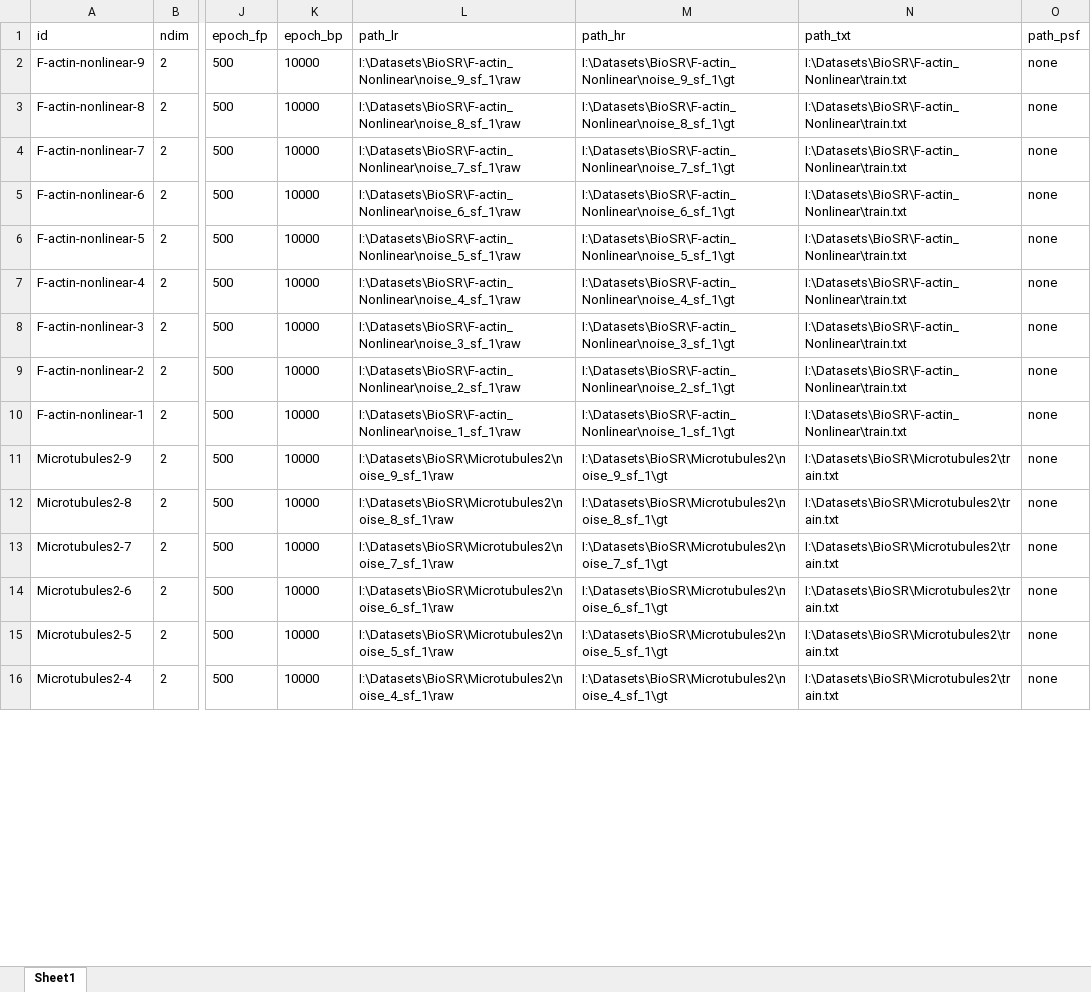
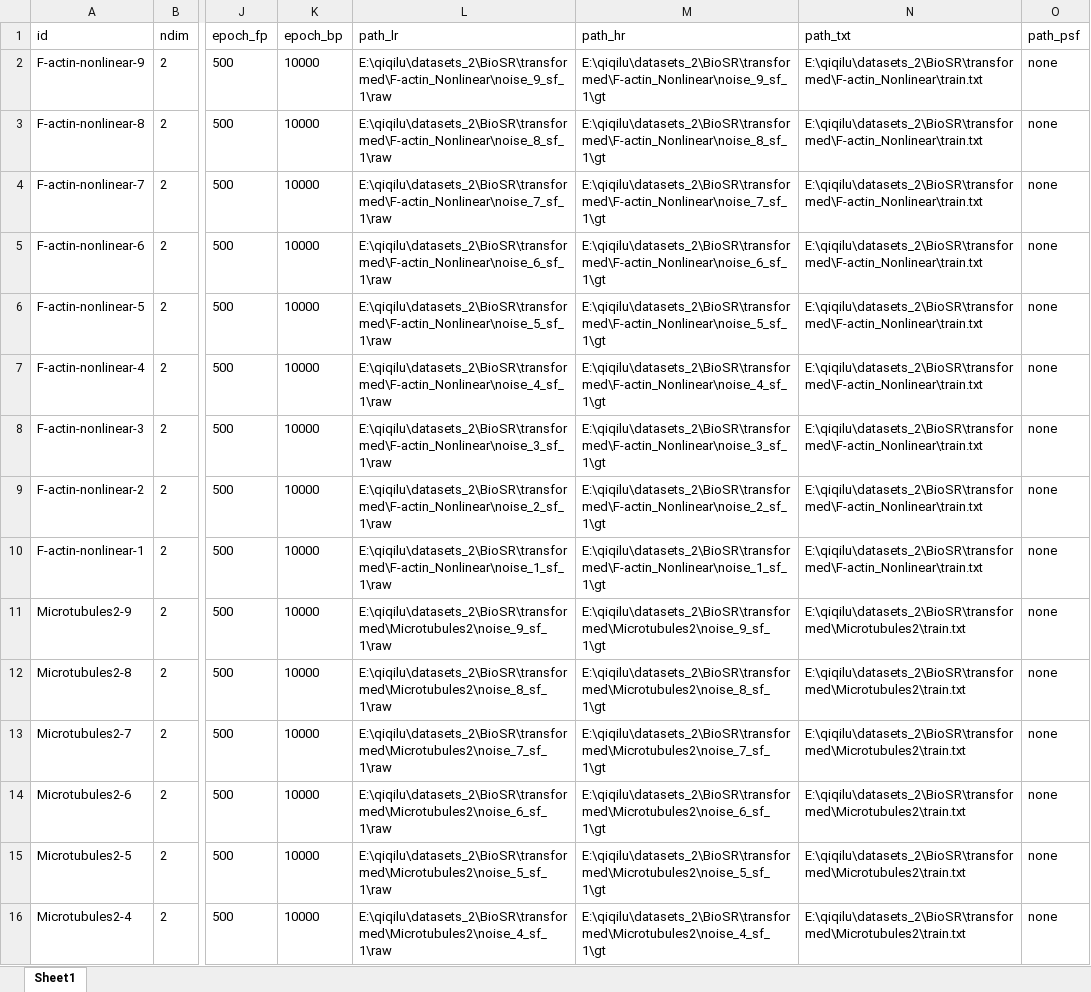
Before and after one commit to qiqi-lu/kldeconv, an Excel workbook: datasets_train.xlsx, sheet Sheet1, drawn as a sheet; only a part is shown, gaps mark what is left out; values as stored, in another font and other column widths than the file's, no borders; the diff covers the shown part only; the diff names each change by its address in the sheet, - before the commit and + after, or states it on an @@ line.

```diff
--- a/datasets_train.xlsx (sheet Sheet1)
+++ b/datasets_train.xlsx (sheet Sheet1)
-L2 (path_lr): I:\Datasets\BioSR\F-actin_Nonlinear\noise_9_sf_1\raw
+L2 (path_lr): E:\qiqilu\datasets_2\BioSR\transformed\F-actin_Nonlinear\noise_9_sf_1\raw
-M2 (path_hr): I:\Datasets\BioSR\F-actin_Nonlinear\noise_9_sf_1\gt
+M2 (path_hr): E:\qiqilu\datasets_2\BioSR\transformed\F-actin_Nonlinear\noise_9_sf_1\gt
-N2:N10 (path_txt): I:\Datasets\BioSR\F-actin_Nonlinear\train.txt
+N2:N10 (path_txt): E:\qiqilu\datasets_2\BioSR\transformed\F-actin_Nonlinear\train.txt
-L3 (path_lr): I:\Datasets\BioSR\F-actin_Nonlinear\noise_8_sf_1\raw
+L3 (path_lr): E:\qiqilu\datasets_2\BioSR\transformed\F-actin_Nonlinear\noise_8_sf_1\raw
-M3 (path_hr): I:\Datasets\BioSR\F-actin_Nonlinear\noise_8_sf_1\gt
+M3 (path_hr): E:\qiqilu\datasets_2\BioSR\transformed\F-actin_Nonlinear\noise_8_sf_1\gt
-L4 (path_lr): I:\Datasets\BioSR\F-actin_Nonlinear\noise_7_sf_1\raw
+L4 (path_lr): E:\qiqilu\datasets_2\BioSR\transformed\F-actin_Nonlinear\noise_7_sf_1\raw
-M4 (path_hr): I:\Datasets\BioSR\F-actin_Nonlinear\noise_7_sf_1\gt
+M4 (path_hr): E:\qiqilu\datasets_2\BioSR\transformed\F-actin_Nonlinear\noise_7_sf_1\gt
-L5 (path_lr): I:\Datasets\BioSR\F-actin_Nonlinear\noise_6_sf_1\raw
+L5 (path_lr): E:\qiqilu\datasets_2\BioSR\transformed\F-actin_Nonlinear\noise_6_sf_1\raw
-M5 (path_hr): I:\Datasets\BioSR\F-actin_Nonlinear\noise_6_sf_1\gt
+M5 (path_hr): E:\qiqilu\datasets_2\BioSR\transformed\F-actin_Nonlinear\noise_6_sf_1\gt
-L6 (path_lr): I:\Datasets\BioSR\F-actin_Nonlinear\noise_5_sf_1\raw
+L6 (path_lr): E:\qiqilu\datasets_2\BioSR\transformed\F-actin_Nonlinear\noise_5_sf_1\raw
-M6 (path_hr): I:\Datasets\BioSR\F-actin_Nonlinear\noise_5_sf_1\gt
+M6 (path_hr): E:\qiqilu\datasets_2\BioSR\transformed\F-actin_Nonlinear\noise_5_sf_1\gt
-L7 (path_lr): I:\Datasets\BioSR\F-actin_Nonlinear\noise_4_sf_1\raw
+L7 (path_lr): E:\qiqilu\datasets_2\BioSR\transformed\F-actin_Nonlinear\noise_4_sf_1\raw
-M7 (path_hr): I:\Datasets\BioSR\F-actin_Nonlinear\noise_4_sf_1\gt
+M7 (path_hr): E:\qiqilu\datasets_2\BioSR\transformed\F-actin_Nonlinear\noise_4_sf_1\gt
-L8 (path_lr): I:\Datasets\BioSR\F-actin_Nonlinear\noise_3_sf_1\raw
+L8 (path_lr): E:\qiqilu\datasets_2\BioSR\transformed\F-actin_Nonlinear\noise_3_sf_1\raw
-M8 (path_hr): I:\Datasets\BioSR\F-actin_Nonlinear\noise_3_sf_1\gt
+M8 (path_hr): E:\qiqilu\datasets_2\BioSR\transformed\F-actin_Nonlinear\noise_3_sf_1\gt
-L9 (path_lr): I:\Datasets\BioSR\F-actin_Nonlinear\noise_2_sf_1\raw
+L9 (path_lr): E:\qiqilu\datasets_2\BioSR\transformed\F-actin_Nonlinear\noise_2_sf_1\raw
-M9 (path_hr): I:\Datasets\BioSR\F-actin_Nonlinear\noise_2_sf_1\gt
+M9 (path_hr): E:\qiqilu\datasets_2\BioSR\transformed\F-actin_Nonlinear\noise_2_sf_1\gt
-L10 (path_lr): I:\Datasets\BioSR\F-actin_Nonlinear\noise_1_sf_1\raw
+L10 (path_lr): E:\qiqilu\datasets_2\BioSR\transformed\F-actin_Nonlinear\noise_1_sf_1\raw
-M10 (path_hr): I:\Datasets\BioSR\F-actin_Nonlinear\noise_1_sf_1\gt
+M10 (path_hr): E:\qiqilu\datasets_2\BioSR\transformed\F-actin_Nonlinear\noise_1_sf_1\gt
-L11 (path_lr): I:\Datasets\BioSR\Microtubules2\noise_9_sf_1\raw
+L11 (path_lr): E:\qiqilu\datasets_2\BioSR\transformed\Microtubules2\noise_9_sf_1\raw
-M11 (path_hr): I:\Datasets\BioSR\Microtubules2\noise_9_sf_1\gt
+M11 (path_hr): E:\qiqilu\datasets_2\BioSR\transformed\Microtubules2\noise_9_sf_1\gt
-N11:N16 (path_txt): I:\Datasets\BioSR\Microtubules2\train.txt
+N11:N16 (path_txt): E:\qiqilu\datasets_2\BioSR\transformed\Microtubules2\train.txt
-L12 (path_lr): I:\Datasets\BioSR\Microtubules2\noise_8_sf_1\raw
+L12 (path_lr): E:\qiqilu\datasets_2\BioSR\transformed\Microtubules2\noise_8_sf_1\raw
-M12 (path_hr): I:\Datasets\BioSR\Microtubules2\noise_8_sf_1\gt
+M12 (path_hr): E:\qiqilu\datasets_2\BioSR\transformed\Microtubules2\noise_8_sf_1\gt
-L13 (path_lr): I:\Datasets\BioSR\Microtubules2\noise_7_sf_1\raw
+L13 (path_lr): E:\qiqilu\datasets_2\BioSR\transformed\Microtubules2\noise_7_sf_1\raw
-M13 (path_hr): I:\Datasets\BioSR\Microtubules2\noise_7_sf_1\gt
+M13 (path_hr): E:\qiqilu\datasets_2\BioSR\transformed\Microtubules2\noise_7_sf_1\gt
-L14 (path_lr): I:\Datasets\BioSR\Microtubules2\noise_6_sf_1\raw
+L14 (path_lr): E:\qiqilu\datasets_2\BioSR\transformed\Microtubules2\noise_6_sf_1\raw
-M14 (path_hr): I:\Datasets\BioSR\Microtubules2\noise_6_sf_1\gt
+M14 (path_hr): E:\qiqilu\datasets_2\BioSR\transformed\Microtubules2\noise_6_sf_1\gt
-L15 (path_lr): I:\Datasets\BioSR\Microtubules2\noise_5_sf_1\raw
+L15 (path_lr): E:\qiqilu\datasets_2\BioSR\transformed\Microtubules2\noise_5_sf_1\raw
-M15 (path_hr): I:\Datasets\BioSR\Microtubules2\noise_5_sf_1\gt
+M15 (path_hr): E:\qiqilu\datasets_2\BioSR\transformed\Microtubules2\noise_5_sf_1\gt
-L16 (path_lr): I:\Datasets\BioSR\Microtubules2\noise_4_sf_1\raw
+L16 (path_lr): E:\qiqilu\datasets_2\BioSR\transformed\Microtubules2\noise_4_sf_1\raw
-M16 (path_hr): I:\Datasets\BioSR\Microtubules2\noise_4_sf_1\gt
+M16 (path_hr): E:\qiqilu\datasets_2\BioSR\transformed\Microtubules2\noise_4_sf_1\gt
```
Also changed, not shown: 13 added rows and 281 edited cells elsewhere in this sheet, datasets_test.xlsx, 20 other files.
